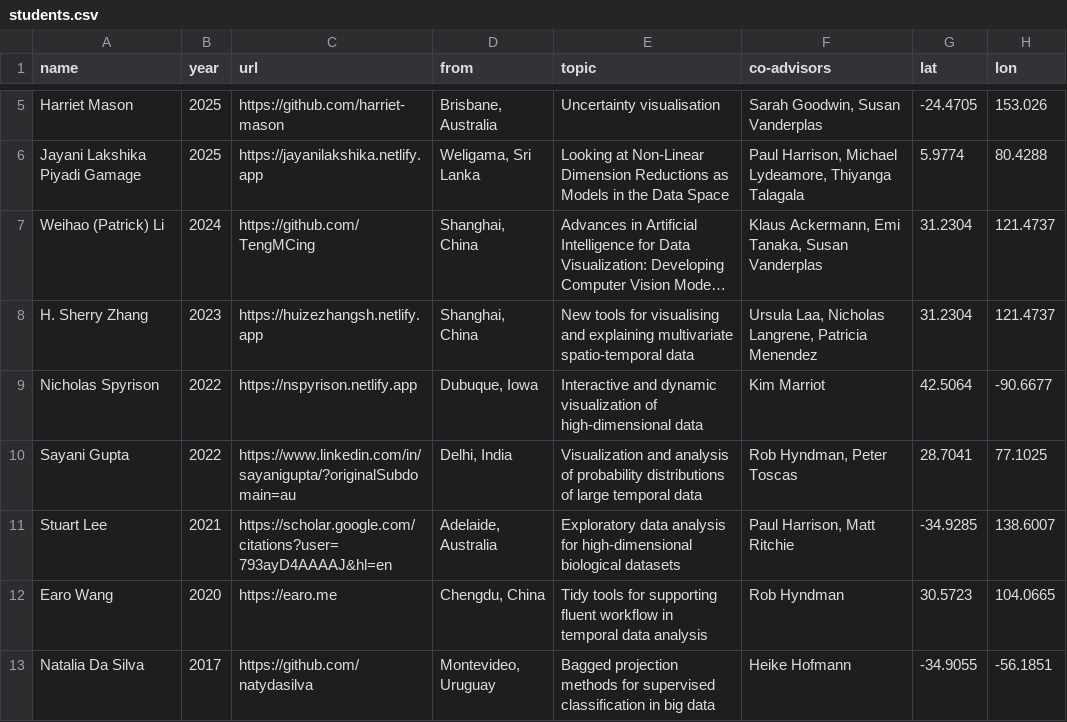
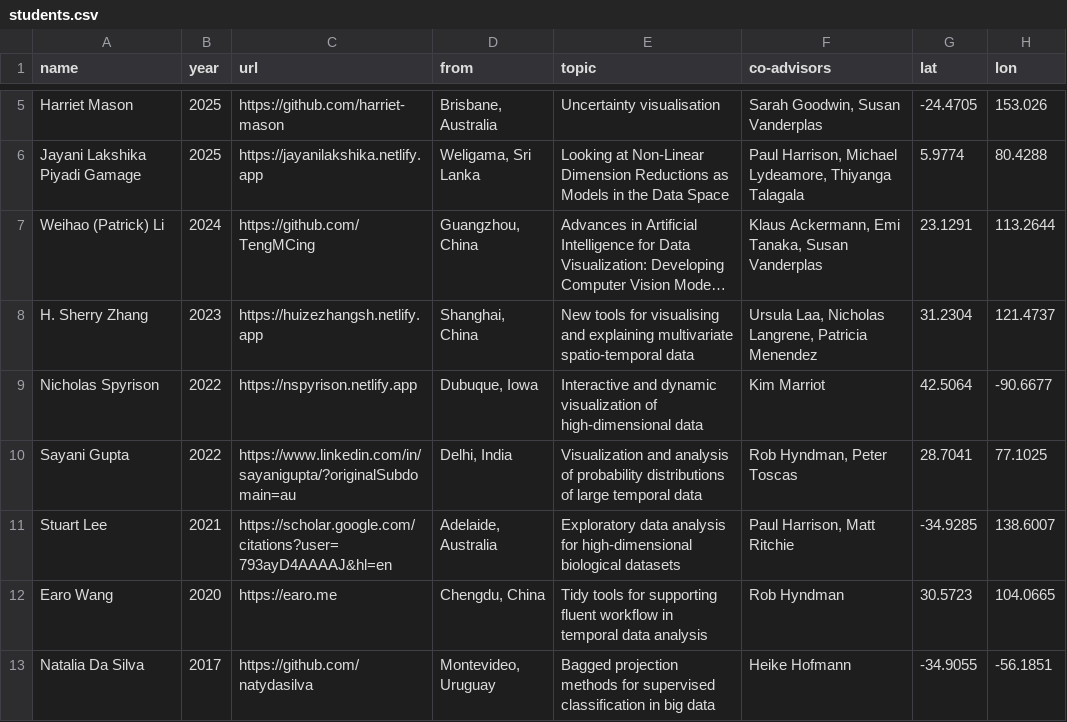
Before and after one commit to dicook/dicook-quarto, a CSV file: students.csv, drawn as a sheet; only a part is shown, gaps mark what is left out; long unchanged cells end in …; the diff names each change by its address in the sheet, - before the commit and + after, or states it on an @@ line.

Commit message:
student locations fixed

```diff
--- a/students.csv
+++ b/students.csv
-D7 (from): Shanghai, China
+D7 (from): Guangzhou, China
-G7 (lat): 31.2304
+G7 (lat): 23.1291
-H7 (lon): 121.4737
+H7 (lon): 113.2644
```
Also changed, not shown: 7 other files.
